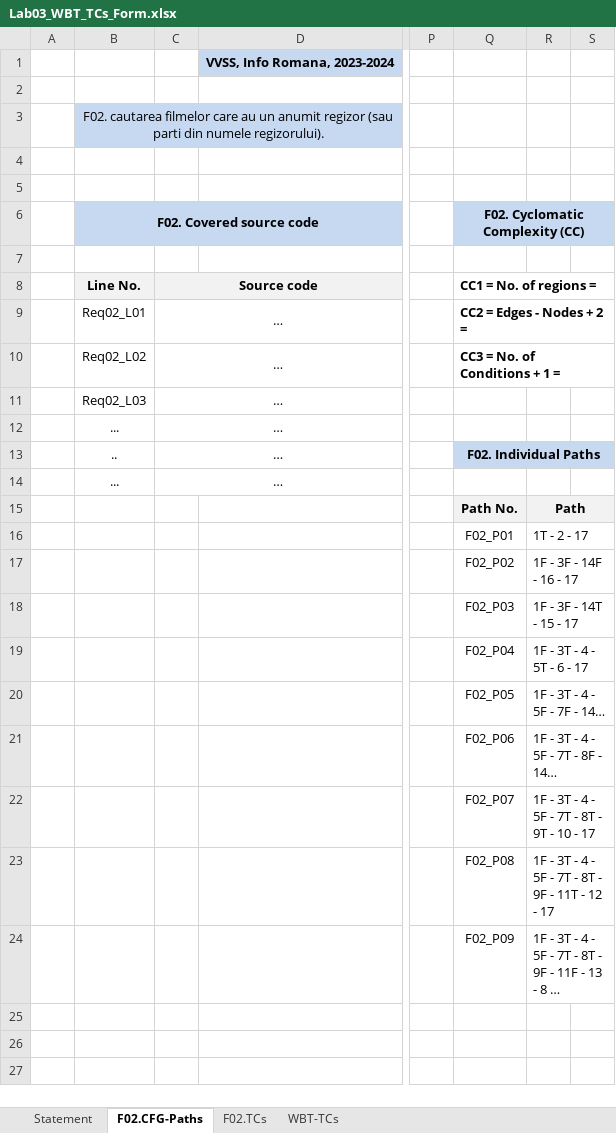
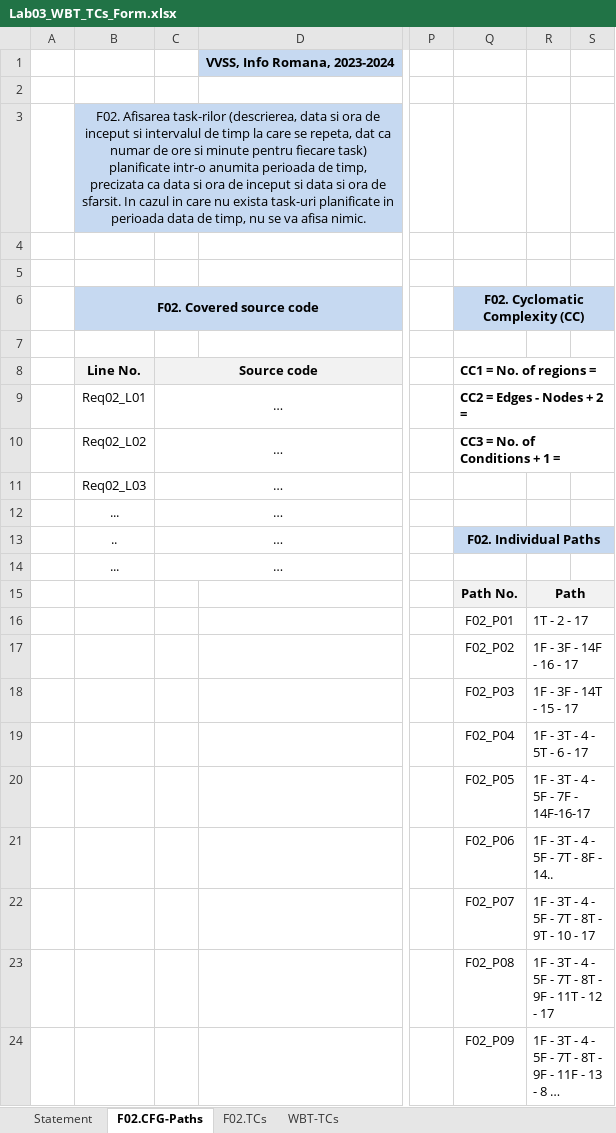
Before and after one commit to ilies-bogdan/vvss-echipa-1, an Excel workbook: Docs/Lab03/Lab03_WBT_TCs_Form.xlsx, sheet F02.CFG-Paths, drawn as a sheet; only a part is shown, gaps mark what is left out; values as stored, in another font and other column widths than the file's, no borders; charts and pictures not drawn; the diff names each change by its address in the sheet, - before the commit and + after, or states it on an @@ line.

```diff
--- a/Docs/Lab03/Lab03_WBT_TCs_Form.xlsx (sheet F02.CFG-Paths)
+++ b/Docs/Lab03/Lab03_WBT_TCs_Form.xlsx (sheet F02.CFG-Paths)
-B3 (F02. Covered source code): F02. cautarea filmelor care au un anumit regizor (sau parti din numele regizorului).
+B3 (F02. Covered source code): F02. Afisarea task-rilor (descrierea, data si ora de inceput si intervalul de timp la care se repeta, dat ca numar de ore si minute pentru fiecare task) planificate intr-o anumita perioada de timp, precizata ca data si ora de inceput si data si ora de sfarsit. In cazul in care nu exista task-uri planificate in perioada data de timp, nu se va afisa nimic.
-R20: 1F - 3T - 4 - 5F - 7F - 14…
+R20: 1F - 3T - 4 - 5F - 7F - 14F-16-17
-R21: 1F - 3T - 4 - 5F - 7T - 8F - 14…
+R21: 1F - 3T - 4 - 5F - 7T - 8F - 14..
```
Also changed, not shown: sheet F02.TCs, sheet WBT-TCs, charts or pictures.
